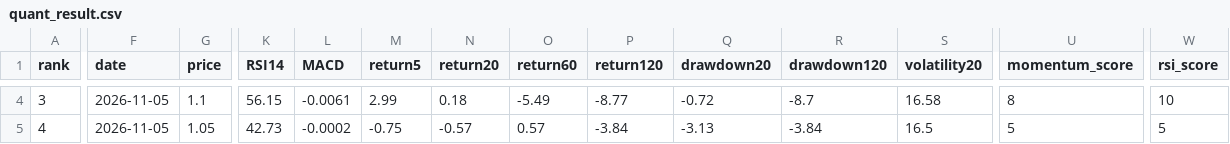
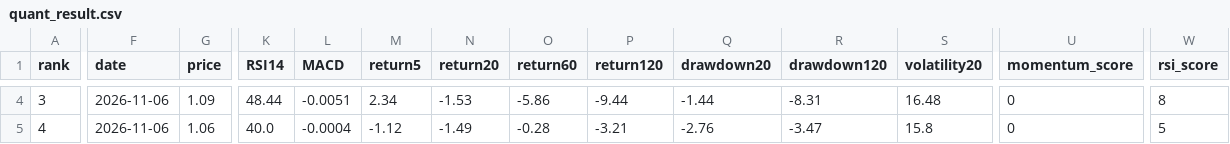
Before and after one commit to huming013-cyber/-quant-model, a CSV file: data/quant_result.csv, drawn as a sheet; only a part is shown, gaps mark what is left out; the diff covers the shown part only; the diff names each change by its address in the sheet, - before the commit and + after, or states it on an @@ line.

```diff
--- a/data/quant_result.csv
+++ b/data/quant_result.csv
-F4:F5 (date): 2026-11-05
+F4:F5 (date): 2026-11-06
-G4 (price): 1.1
+G4 (price): 1.09
-K4 (RSI14): 56.15
+K4 (RSI14): 48.44
-L4 (MACD): -0.0061
+L4 (MACD): -0.0051
-M4 (return5): 2.99
+M4 (return5): 2.34
-N4 (return20): 0.18
+N4 (return20): -1.53
-O4 (return60): -5.49
+O4 (return60): -5.86
-P4 (return120): -8.77
+P4 (return120): -9.44
-Q4 (drawdown20): -0.72
+Q4 (drawdown20): -1.44
-R4 (drawdown120): -8.7
+R4 (drawdown120): -8.31
-S4 (volatility20): 16.58
+S4 (volatility20): 16.48
-U4 (momentum_score): 8
+U4 (momentum_score): 0
-W4 (rsi_score): 10
+W4 (rsi_score): 8
-G5 (price): 1.05
+G5 (price): 1.06
-K5 (RSI14): 42.73
+K5 (RSI14): 40.0
-L5 (MACD): -0.0002
+L5 (MACD): -0.0004
-M5 (return5): -0.75
+M5 (return5): -1.12
-N5 (return20): -0.57
+N5 (return20): -1.49
-O5 (return60): 0.57
+O5 (return60): -0.28
-P5 (return120): -3.84
+P5 (return120): -3.21
-Q5 (drawdown20): -3.13
+Q5 (drawdown20): -2.76
-R5 (drawdown120): -3.84
+R5 (drawdown120): -3.47
-S5 (volatility20): 16.5
+S5 (volatility20): 15.8
-U5 (momentum_score): 5
+U5 (momentum_score): 0
```
Also changed, not shown: 59 edited cells elsewhere in this file, data/etf_result.csv, data/stock_result.csv.
